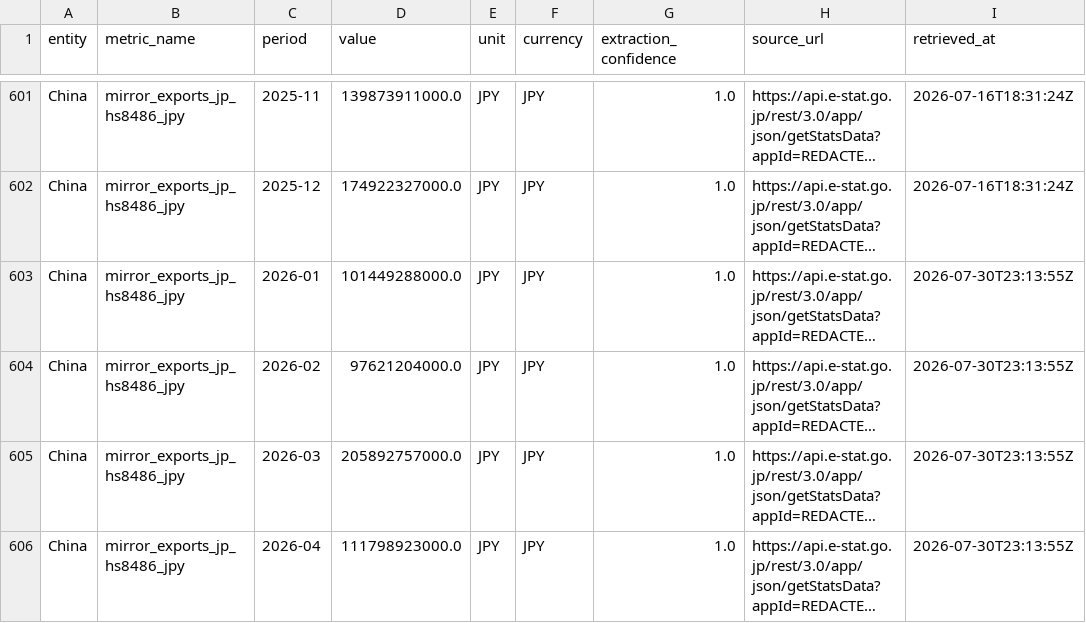
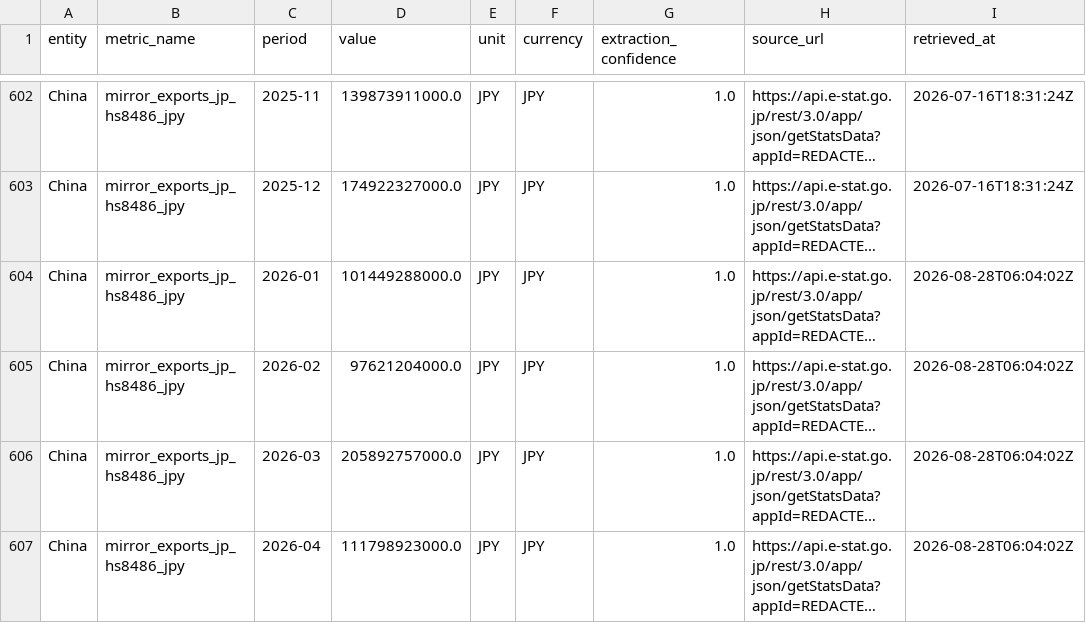
Before and after one commit to xiajason6-web/GeoMacro2, a CSV file: data/exports/metrics.csv, drawn as a sheet; only a part is shown, gaps mark what is left out; long unchanged cells end in …; addresses are those after the commit; the diff covers the shown part only; the diff names each change by its address in the sheet, - before the commit and + after, or states it on an @@ line.

```diff
--- a/data/exports/metrics.csv
+++ b/data/exports/metrics.csv
-I604:I607 (retrieved_at): 2026-07-30T23:13:55Z
+I604:I607 (retrieved_at): 2026-08-28T06:04:02Z
```
Also changed, not shown: 3 added rows and 8 edited cells elsewhere in this file, data/exports/did_chip_coefficients.csv, data/exports/did_coefficients.csv, 26 other files.
